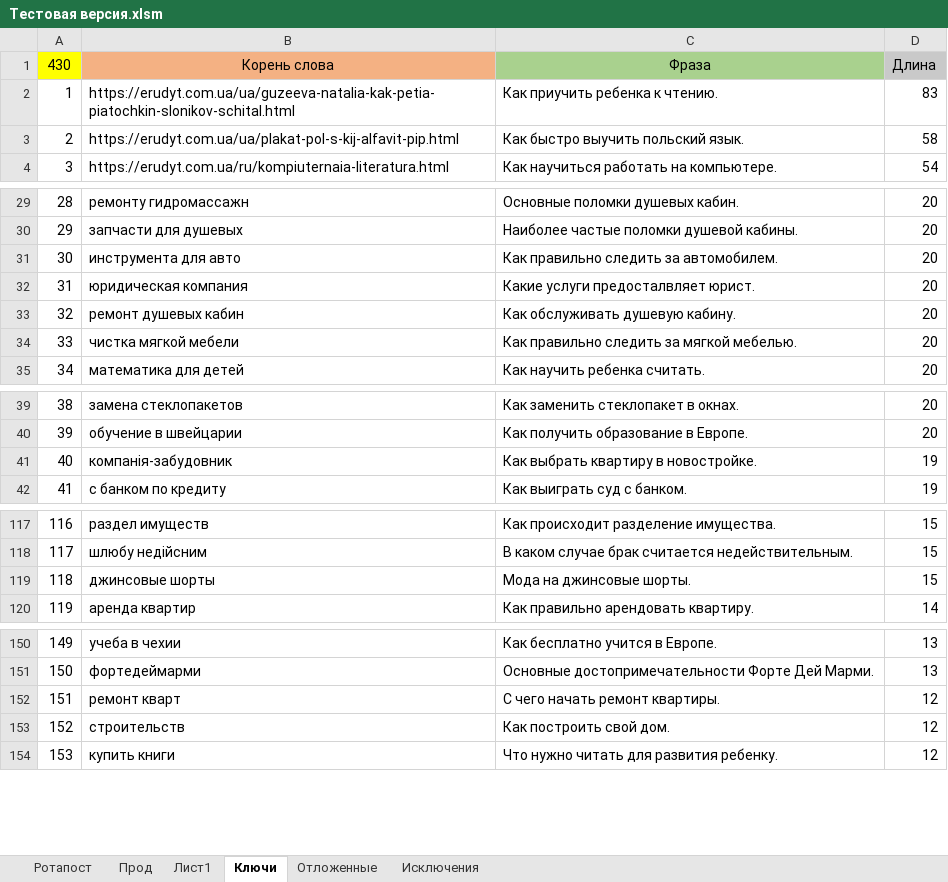
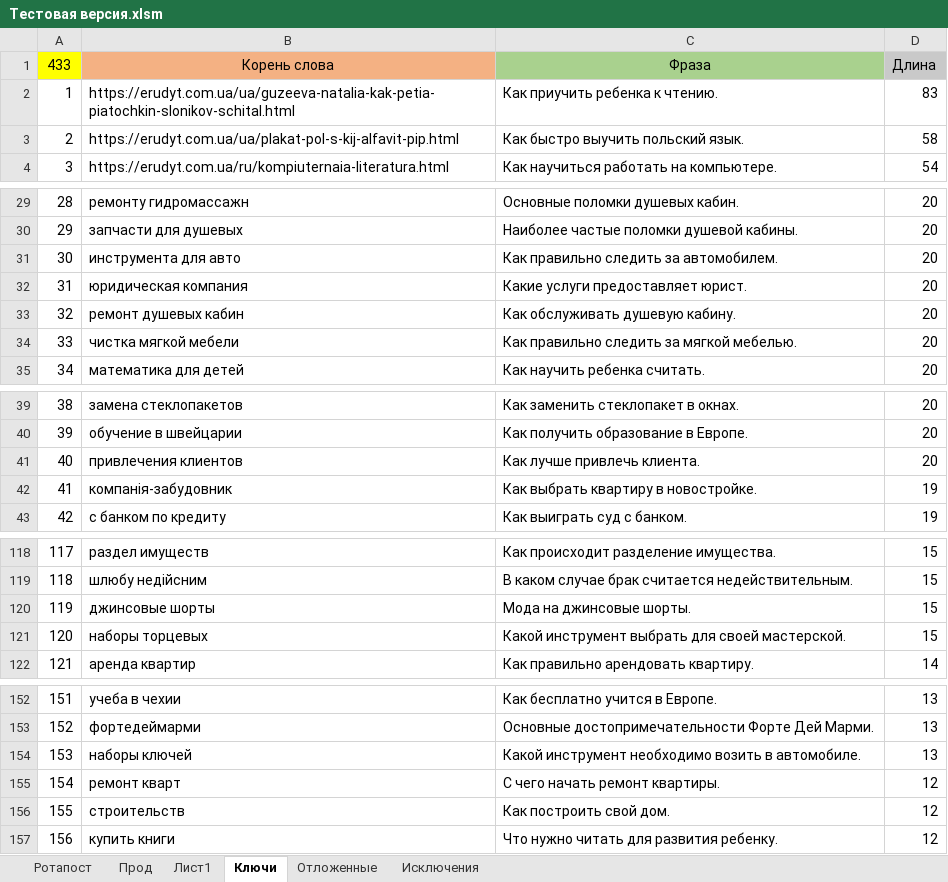
Before and after one commit to Goodron1981/MyMacros-master, an Excel workbook: Тестовая версия.xlsm, sheet Ключи, drawn as a sheet; only a part is shown, gaps mark what is left out; values as stored, in another font and other column widths than the file's, no borders; the diff covers the shown part only; the diff names each change by its address in the sheet, - before the commit and + after, or states it on an @@ line.

```diff
--- a/Тестовая версия.xlsm (sheet Ключи)
+++ b/Тестовая версия.xlsm (sheet Ключи)
@@ column A renumbered from row 1 down @@
-C32: Какие услуги предосталвляет юрист.
+C32: Какие услуги предоставляет юрист.
+row 41: 40 | привлечения клиентов | Как лучше привлечь клиента. | 20
+row 121: 120 | наборы торцевых | Какой инструмент выбрать для своей мастерской. | 15
+row 154: 153 | наборы ключей | Какой инструмент необходимо возить в автомобиле. | 13
```
Also changed, not shown: 1 edited cell elsewhere in this sheet, sheet Прод, sheet Лист1, sheet Ротапост, sheet Отложенные, formulas that keep their value, charts or pictures, Test.xlsm, 1 other file.
